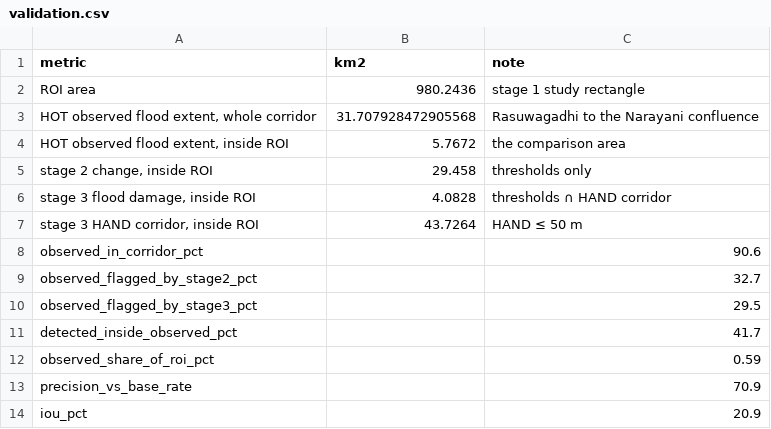
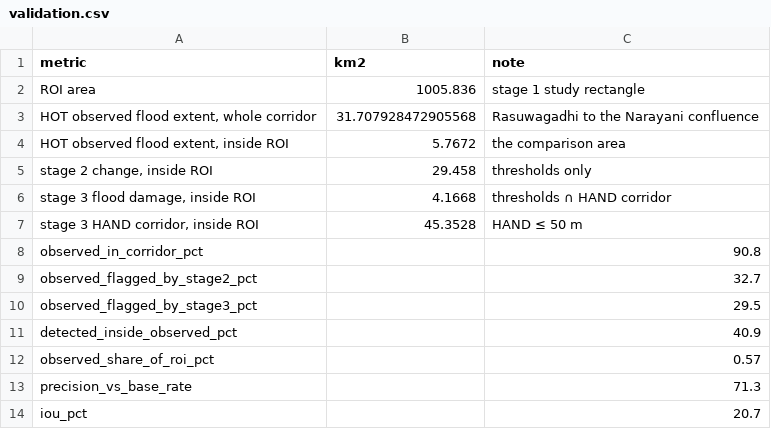
Before and after one commit to bikal3/rasuwa-flood, a CSV file: data/tables/validation.csv, drawn as a sheet.

```diff
--- a/data/tables/validation.csv
+++ b/data/tables/validation.csv
@@ -1,3 +1,3 @@
 metric,km2,note
-ROI area,980.2436,stage 1 study rectangle
+ROI area,1005.836,stage 1 study rectangle
 "HOT observed flood extent, whole corridor",31.707928472905568,Rasuwagadhi to the Narayani confluence
@@ -5,10 +5,10 @@ ROI area,980.2436,stage 1 study rectangle
 "stage 2 change, inside ROI",29.458,thresholds only
-"stage 3 flood damage, inside ROI",4.0828,thresholds ∩ HAND corridor
-"stage 3 HAND corridor, inside ROI",43.7264,HAND ≤ 50 m
-observed_in_corridor_pct,,90.6
+"stage 3 flood damage, inside ROI",4.1668,thresholds ∩ HAND corridor
+"stage 3 HAND corridor, inside ROI",45.3528,HAND ≤ 50 m
+observed_in_corridor_pct,,90.8
 observed_flagged_by_stage2_pct,,32.7
 observed_flagged_by_stage3_pct,,29.5
-detected_inside_observed_pct,,41.7
-observed_share_of_roi_pct,,0.59
-precision_vs_base_rate,,70.9
-iou_pct,,20.9
+detected_inside_observed_pct,,40.9
+observed_share_of_roi_pct,,0.57
+precision_vs_base_rate,,71.3
+iou_pct,,20.7
```
Also changed, not shown: data/tables/change_vs_hand.csv, 16 other files.
